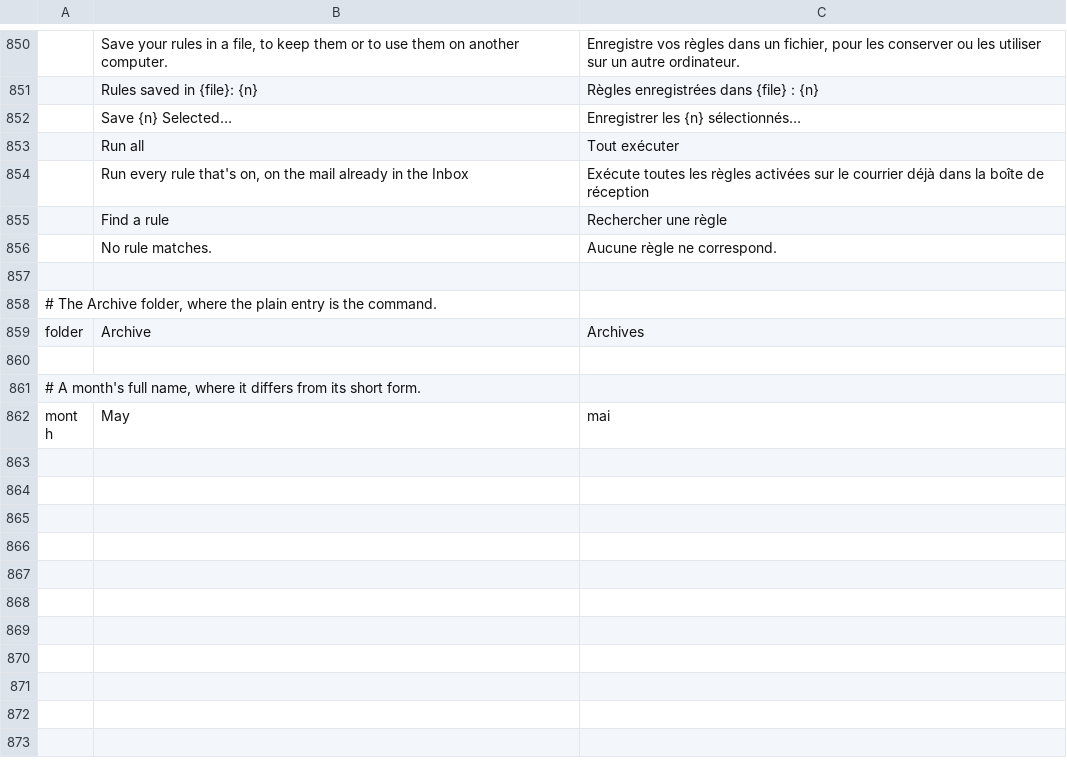
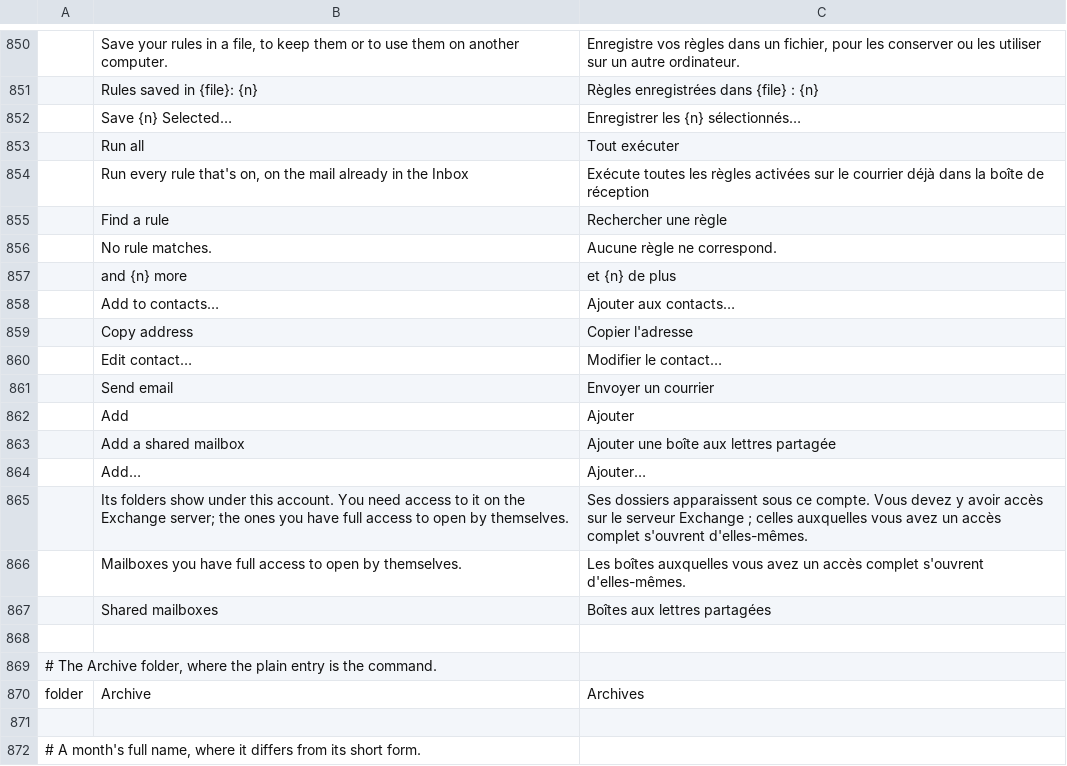
Before and after one commit to ZIDAN44/mailcraft, a TSV file: crates/ui-egui/src/i18n/fr.tsv, drawn as a sheet; only a part is shown, gaps mark what is left out; the shorter side is filled out with more unchanged rows.

```diff
--- a/crates/ui-egui/src/i18n/fr.tsv
+++ b/crates/ui-egui/src/i18n/fr.tsv
@@ -856,2 +856,13 @@
 	No rule matches.	Aucune règle ne correspond.
+	 and {n} more	 et {n} de plus
+	Add to contacts…	Ajouter aux contacts…
+	Copy address	Copier l'adresse
+	Edit contact…	Modifier le contact…
+	Send email	Envoyer un courrier
+	Add	Ajouter
+	Add a shared mailbox	Ajouter une boîte aux lettres partagée
+	Add…	Ajouter…
+	Its folders show under this account. You need access to it on the Exchange server; the ones you have full access to open by themselves.	Ses dossiers apparaissent sous ce compte. Vous devez y avoir accès sur le serveur Exchange ; celles auxquelles vous avez un accès complet s'ouvrent d'elles-mêmes.
+	Mailboxes you have full access to open by themselves.	Les boîtes auxquelles vous avez un accès complet s'ouvrent d'elles-mêmes.
+	Shared mailboxes	Boîtes aux lettres partagées
 
```
Also changed, not shown: crates/ui-egui/src/i18n/ar.tsv, crates/ui-egui/src/i18n/he.tsv, 22 other files.
